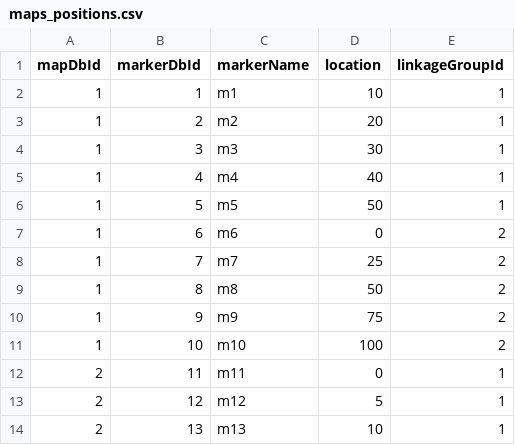
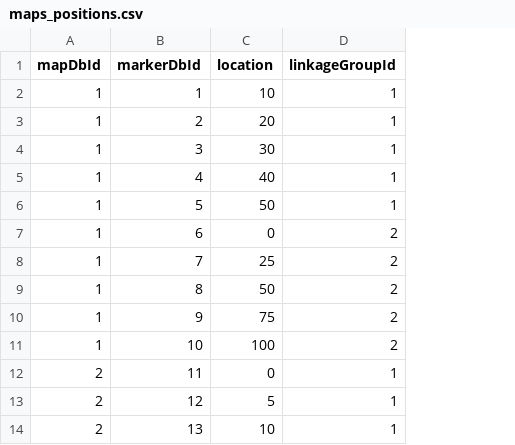
Before and after one commit to CIP-RIU/brapiTS, a CSV file: inst/apps/brapi/model/maps_positions.csv, drawn as a sheet; only a part is shown; the diff names each change by its address in the sheet, - before the commit and + after, or states it on an @@ line.

Commit message:
u model

```diff
--- a/inst/apps/brapi/model/maps_positions.csv
+++ b/inst/apps/brapi/model/maps_positions.csv
-column C (markerName), rows 2-14: m1 | m2 | m3 | m4 | m5 | m6 | m7 | m8 | m9 | m10 | m11 | m12 | m13
```
Also changed, not shown: inst/apps/brapi/data/contacts.csv, inst/apps/brapi/model/attributes.csv, 16 other files.
